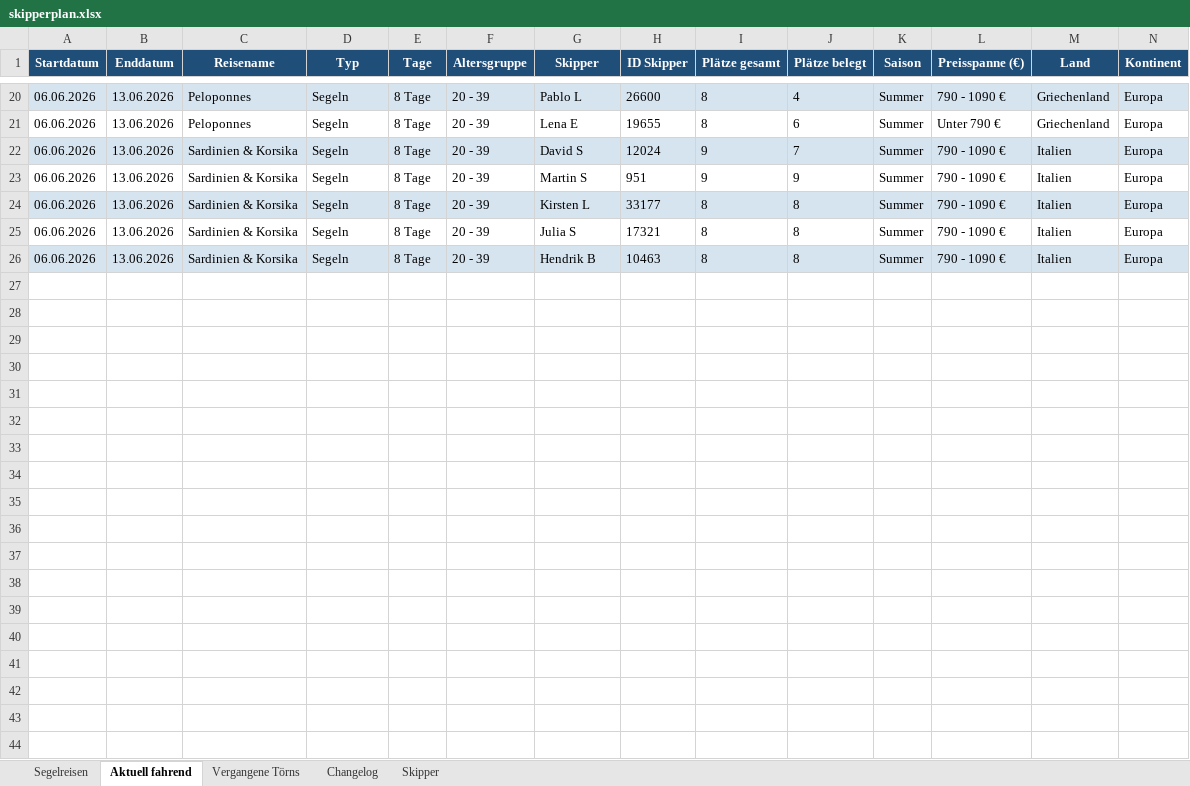
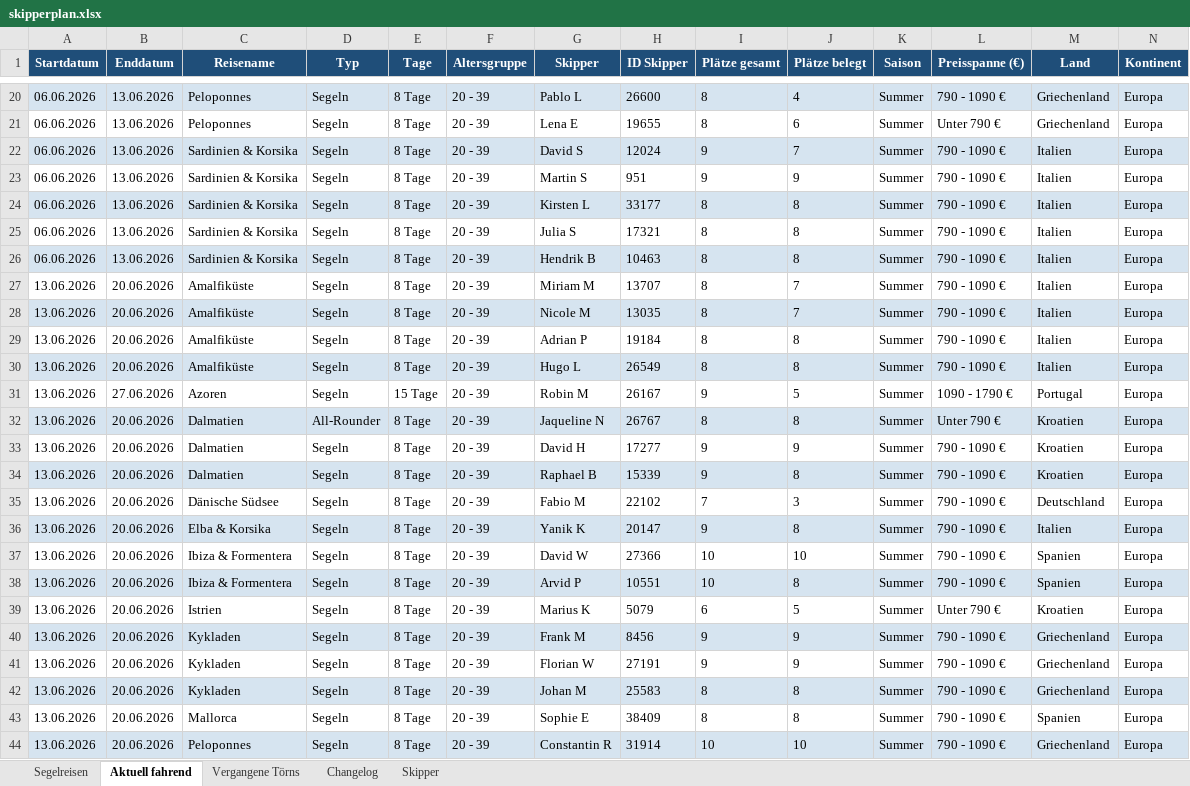
Before and after one commit to WolkeYachting/Skipperplan, an Excel workbook: skipperplan.xlsx, sheet Aktuell fahrend, drawn as a sheet; only a part is shown, gaps mark what is left out; values as stored, in another font and other column widths than the file's, no borders; rows hold the shown columns only; the diff covers the shown part only; the diff names each change by its address in the sheet, - before the commit and + after, or states it on an @@ line.

```diff
--- a/skipperplan.xlsx (sheet Aktuell fahrend)
+++ b/skipperplan.xlsx (sheet Aktuell fahrend)
+row 27: 13.06.2026 | 20.06.2026 | Amalfiküste | Segeln | 8 Tage | 20 - 39 | Miriam M | 13707 | 8 | 7 | Summer | 790 - 1090 € | Italien | Europa
+row 28: 13.06.2026 | 20.06.2026 | Amalfiküste | Segeln | 8 Tage | 20 - 39 | Nicole M | 13035 | 8 | 7 | Summer | 790 - 1090 € | Italien | Europa
+row 29: 13.06.2026 | 20.06.2026 | Amalfiküste | Segeln | 8 Tage | 20 - 39 | Adrian P | 19184 | 8 | 8 | Summer | 790 - 1090 € | Italien | Europa
+row 30: 13.06.2026 | 20.06.2026 | Amalfiküste | Segeln | 8 Tage | 20 - 39 | Hugo L | 26549 | 8 | 8 | Summer | 790 - 1090 € | Italien | Europa
+row 31: 13.06.2026 | 27.06.2026 | Azoren | Segeln | 15 Tage | 20 - 39 | Robin M | 26167 | 9 | 5 | Summer | 1090 - 1790 € | Portugal | Europa
+row 32: 13.06.2026 | 20.06.2026 | Dalmatien | All-Rounder | 8 Tage | 20 - 39 | Jaqueline N | 26767 | 8 | 8 | Summer | Unter 790 € | Kroatien | Europa
+row 33: 13.06.2026 | 20.06.2026 | Dalmatien | Segeln | 8 Tage | 20 - 39 | David H | 17277 | 9 | 9 | Summer | 790 - 1090 € | Kroatien | Europa
+row 34: 13.06.2026 | 20.06.2026 | Dalmatien | Segeln | 8 Tage | 20 - 39 | Raphael B | 15339 | 9 | 8 | Summer | 790 - 1090 € | Kroatien | Europa
+row 35: 13.06.2026 | 20.06.2026 | Dänische Südsee | Segeln | 8 Tage | 20 - 39 | Fabio M | 22102 | 7 | 3 | Summer | 790 - 1090 € | Deutschland | Europa
+row 36: 13.06.2026 | 20.06.2026 | Elba & Korsika | Segeln | 8 Tage | 20 - 39 | Yanik K | 20147 | 9 | 8 | Summer | 790 - 1090 € | Italien | Europa
+row 37: 13.06.2026 | 20.06.2026 | Ibiza & Formentera | Segeln | 8 Tage | 20 - 39 | David W | 27366 | 10 | 10 | Summer | 790 - 1090 € | Spanien | Europa
+row 38: 13.06.2026 | 20.06.2026 | Ibiza & Formentera | Segeln | 8 Tage | 20 - 39 | Arvid P | 10551 | 10 | 8 | Summer | 790 - 1090 € | Spanien | Europa
+row 39: 13.06.2026 | 20.06.2026 | Istrien | Segeln | 8 Tage | 20 - 39 | Marius K | 5079 | 6 | 5 | Summer | Unter 790 € | Kroatien | Europa
+row 40: 13.06.2026 | 20.06.2026 | Kykladen | Segeln | 8 Tage | 20 - 39 | Frank M | 8456 | 9 | 9 | Summer | 790 - 1090 € | Griechenland | Europa
+row 41: 13.06.2026 | 20.06.2026 | Kykladen | Segeln | 8 Tage | 20 - 39 | Florian W | 27191 | 9 | 9 | Summer | 790 - 1090 € | Griechenland | Europa
+row 42: 13.06.2026 | 20.06.2026 | Kykladen | Segeln | 8 Tage | 20 - 39 | Johan M | 25583 | 8 | 8 | Summer | 790 - 1090 € | Griechenland | Europa
+row 43: 13.06.2026 | 20.06.2026 | Mallorca | Segeln | 8 Tage | 20 - 39 | Sophie E | 38409 | 8 | 8 | Summer | 790 - 1090 € | Spanien | Europa
+row 44: 13.06.2026 | 20.06.2026 | Peloponnes | Segeln | 8 Tage | 20 - 39 | Constantin R | 31914 | 10 | 10 | Summer | 790 - 1090 € | Griechenland | Europa
```
Also changed, not shown: 7 added rows elsewhere in this sheet, sheet Segelreisen, sheet Skipper, sheet Changelog.
